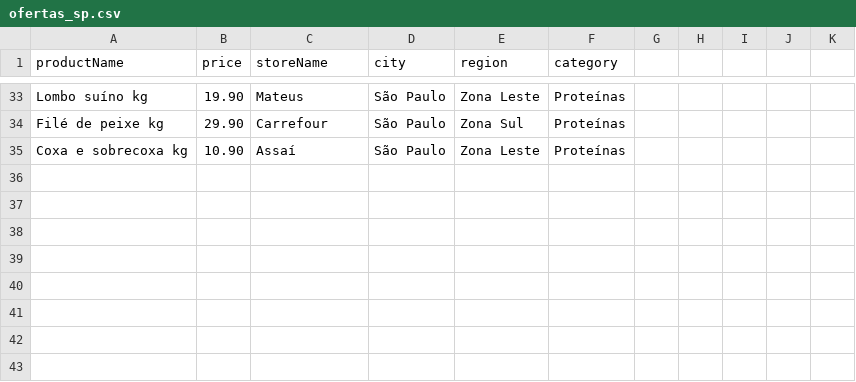
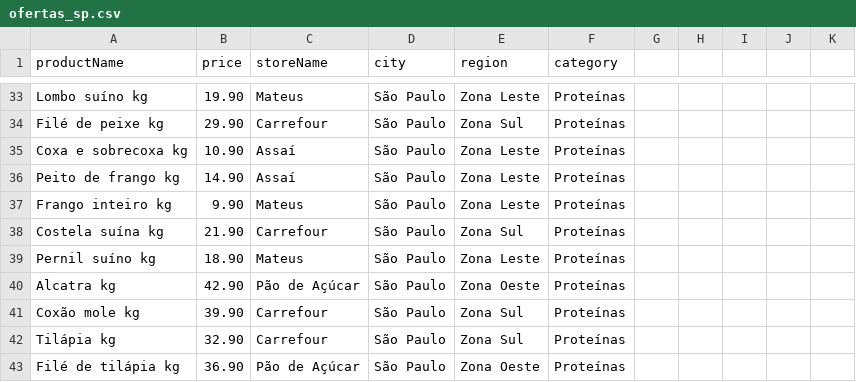
Before and after one commit to BaratoRadar/baratoradar-app, a CSV file: data/ofertas_sp.csv, drawn as a sheet; only a part is shown, gaps mark what is left out.

Commit message:
Expand proteins offer base

```diff
--- a/data/ofertas_sp.csv
+++ b/data/ofertas_sp.csv
@@ -35 +35,9 @@ Filé de peixe kg,29.90,Carrefour,São Paulo,Zona Sul,Proteínas
 Coxa e sobrecoxa kg,10.90,Assaí,São Paulo,Zona Leste,Proteínas
+Peito de frango kg,14.90,Assaí,São Paulo,Zona Leste,Proteínas
+Frango inteiro kg,9.90,Mateus,São Paulo,Zona Leste,Proteínas
+Costela suína kg,21.90,Carrefour,São Paulo,Zona Sul,Proteínas
+Pernil suíno kg,18.90,Mateus,São Paulo,Zona Leste,Proteínas
+Alcatra kg,42.90,Pão de Açúcar,São Paulo,Zona Oeste,Proteínas
+Coxão mole kg,39.90,Carrefour,São Paulo,Zona Sul,Proteínas
+Tilápia kg,32.90,Carrefour,São Paulo,Zona Sul,Proteínas
+Filé de tilápia kg,36.90,Pão de Açúcar,São Paulo,Zona Oeste,Proteínas
```
